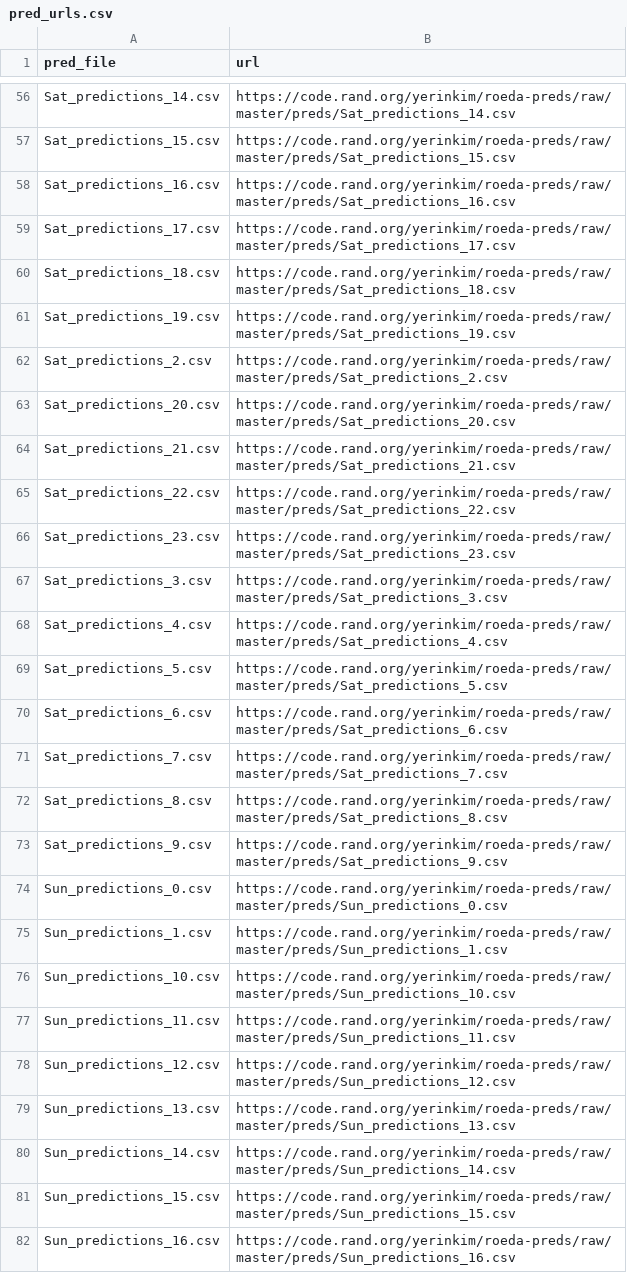
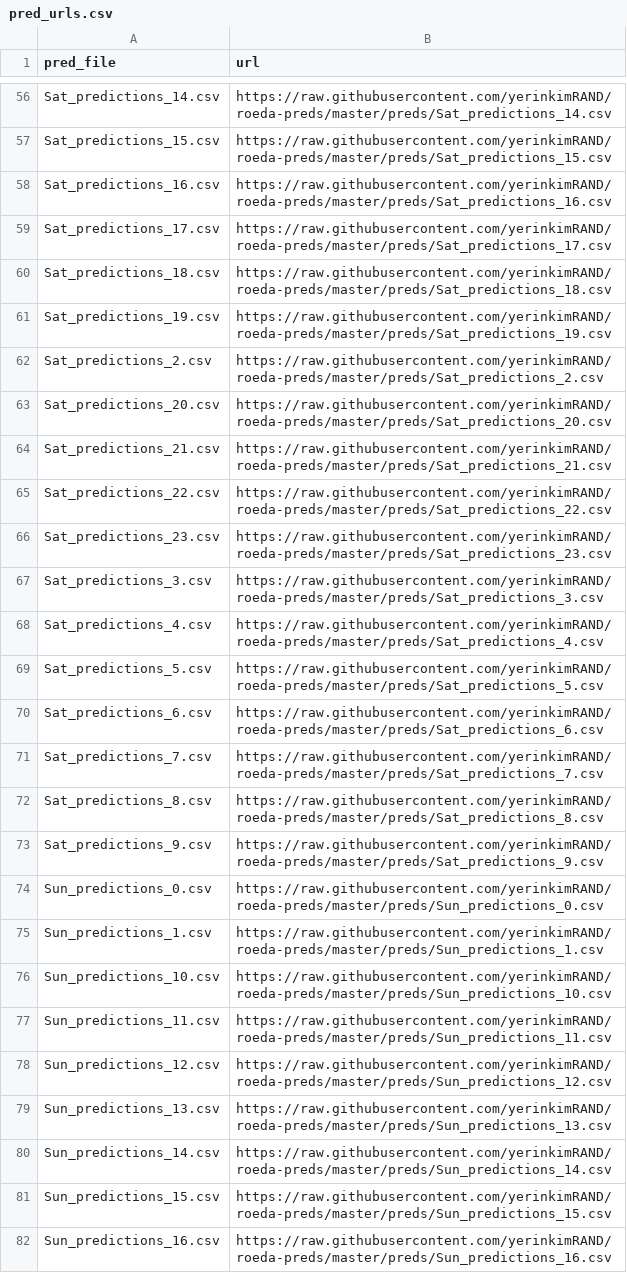
Before and after one commit to yerinkimRAND/roeda-preds, a CSV file: pred_urls.csv, drawn as a sheet; only a part is shown, gaps mark what is left out; the diff covers the shown part only; the diff names each change by its address in the sheet, - before the commit and + after, or states it on an @@ line.

Commit message:
updated for github

```diff
--- a/pred_urls.csv
+++ b/pred_urls.csv
-B56 (url): https://code.rand.org/yerinkim/roeda-preds/raw/master/preds/Sat_predictions_14.csv
+B56 (url): https://raw.githubusercontent.com/yerinkimRAND/roeda-preds/master/preds/Sat_predictions_14.csv
-B57 (url): https://code.rand.org/yerinkim/roeda-preds/raw/master/preds/Sat_predictions_15.csv
+B57 (url): https://raw.githubusercontent.com/yerinkimRAND/roeda-preds/master/preds/Sat_predictions_15.csv
-B58 (url): https://code.rand.org/yerinkim/roeda-preds/raw/master/preds/Sat_predictions_16.csv
+B58 (url): https://raw.githubusercontent.com/yerinkimRAND/roeda-preds/master/preds/Sat_predictions_16.csv
-B59 (url): https://code.rand.org/yerinkim/roeda-preds/raw/master/preds/Sat_predictions_17.csv
+B59 (url): https://raw.githubusercontent.com/yerinkimRAND/roeda-preds/master/preds/Sat_predictions_17.csv
-B60 (url): https://code.rand.org/yerinkim/roeda-preds/raw/master/preds/Sat_predictions_18.csv
+B60 (url): https://raw.githubusercontent.com/yerinkimRAND/roeda-preds/master/preds/Sat_predictions_18.csv
-B61 (url): https://code.rand.org/yerinkim/roeda-preds/raw/master/preds/Sat_predictions_19.csv
+B61 (url): https://raw.githubusercontent.com/yerinkimRAND/roeda-preds/master/preds/Sat_predictions_19.csv
-B62 (url): https://code.rand.org/yerinkim/roeda-preds/raw/master/preds/Sat_predictions_2.csv
+B62 (url): https://raw.githubusercontent.com/yerinkimRAND/roeda-preds/master/preds/Sat_predictions_2.csv
-B63 (url): https://code.rand.org/yerinkim/roeda-preds/raw/master/preds/Sat_predictions_20.csv
+B63 (url): https://raw.githubusercontent.com/yerinkimRAND/roeda-preds/master/preds/Sat_predictions_20.csv
-B64 (url): https://code.rand.org/yerinkim/roeda-preds/raw/master/preds/Sat_predictions_21.csv
+B64 (url): https://raw.githubusercontent.com/yerinkimRAND/roeda-preds/master/preds/Sat_predictions_21.csv
-B65 (url): https://code.rand.org/yerinkim/roeda-preds/raw/master/preds/Sat_predictions_22.csv
+B65 (url): https://raw.githubusercontent.com/yerinkimRAND/roeda-preds/master/preds/Sat_predictions_22.csv
-B66 (url): https://code.rand.org/yerinkim/roeda-preds/raw/master/preds/Sat_predictions_23.csv
+B66 (url): https://raw.githubusercontent.com/yerinkimRAND/roeda-preds/master/preds/Sat_predictions_23.csv
-B67 (url): https://code.rand.org/yerinkim/roeda-preds/raw/master/preds/Sat_predictions_3.csv
+B67 (url): https://raw.githubusercontent.com/yerinkimRAND/roeda-preds/master/preds/Sat_predictions_3.csv
-B68 (url): https://code.rand.org/yerinkim/roeda-preds/raw/master/preds/Sat_predictions_4.csv
+B68 (url): https://raw.githubusercontent.com/yerinkimRAND/roeda-preds/master/preds/Sat_predictions_4.csv
-B69 (url): https://code.rand.org/yerinkim/roeda-preds/raw/master/preds/Sat_predictions_5.csv
+B69 (url): https://raw.githubusercontent.com/yerinkimRAND/roeda-preds/master/preds/Sat_predictions_5.csv
-B70 (url): https://code.rand.org/yerinkim/roeda-preds/raw/master/preds/Sat_predictions_6.csv
+B70 (url): https://raw.githubusercontent.com/yerinkimRAND/roeda-preds/master/preds/Sat_predictions_6.csv
-B71 (url): https://code.rand.org/yerinkim/roeda-preds/raw/master/preds/Sat_predictions_7.csv
+B71 (url): https://raw.githubusercontent.com/yerinkimRAND/roeda-preds/master/preds/Sat_predictions_7.csv
-B72 (url): https://code.rand.org/yerinkim/roeda-preds/raw/master/preds/Sat_predictions_8.csv
+B72 (url): https://raw.githubusercontent.com/yerinkimRAND/roeda-preds/master/preds/Sat_predictions_8.csv
-B73 (url): https://code.rand.org/yerinkim/roeda-preds/raw/master/preds/Sat_predictions_9.csv
+B73 (url): https://raw.githubusercontent.com/yerinkimRAND/roeda-preds/master/preds/Sat_predictions_9.csv
-B74 (url): https://code.rand.org/yerinkim/roeda-preds/raw/master/preds/Sun_predictions_0.csv
+B74 (url): https://raw.githubusercontent.com/yerinkimRAND/roeda-preds/master/preds/Sun_predictions_0.csv
-B75 (url): https://code.rand.org/yerinkim/roeda-preds/raw/master/preds/Sun_predictions_1.csv
+B75 (url): https://raw.githubusercontent.com/yerinkimRAND/roeda-preds/master/preds/Sun_predictions_1.csv
-B76 (url): https://code.rand.org/yerinkim/roeda-preds/raw/master/preds/Sun_predictions_10.csv
+B76 (url): https://raw.githubusercontent.com/yerinkimRAND/roeda-preds/master/preds/Sun_predictions_10.csv
-B77 (url): https://code.rand.org/yerinkim/roeda-preds/raw/master/preds/Sun_predictions_11.csv
+B77 (url): https://raw.githubusercontent.com/yerinkimRAND/roeda-preds/master/preds/Sun_predictions_11.csv
-B78 (url): https://code.rand.org/yerinkim/roeda-preds/raw/master/preds/Sun_predictions_12.csv
+B78 (url): https://raw.githubusercontent.com/yerinkimRAND/roeda-preds/master/preds/Sun_predictions_12.csv
-B79 (url): https://code.rand.org/yerinkim/roeda-preds/raw/master/preds/Sun_predictions_13.csv
+B79 (url): https://raw.githubusercontent.com/yerinkimRAND/roeda-preds/master/preds/Sun_predictions_13.csv
-B80 (url): https://code.rand.org/yerinkim/roeda-preds/raw/master/preds/Sun_predictions_14.csv
+B80 (url): https://raw.githubusercontent.com/yerinkimRAND/roeda-preds/master/preds/Sun_predictions_14.csv
-B81 (url): https://code.rand.org/yerinkim/roeda-preds/raw/master/preds/Sun_predictions_15.csv
+B81 (url): https://raw.githubusercontent.com/yerinkimRAND/roeda-preds/master/preds/Sun_predictions_15.csv
-B82 (url): https://code.rand.org/yerinkim/roeda-preds/raw/master/preds/Sun_predictions_16.csv
+B82 (url): https://raw.githubusercontent.com/yerinkimRAND/roeda-preds/master/preds/Sun_predictions_16.csv
```
Also changed, not shown: 141 edited cells elsewhere in this file, 1 other file.
